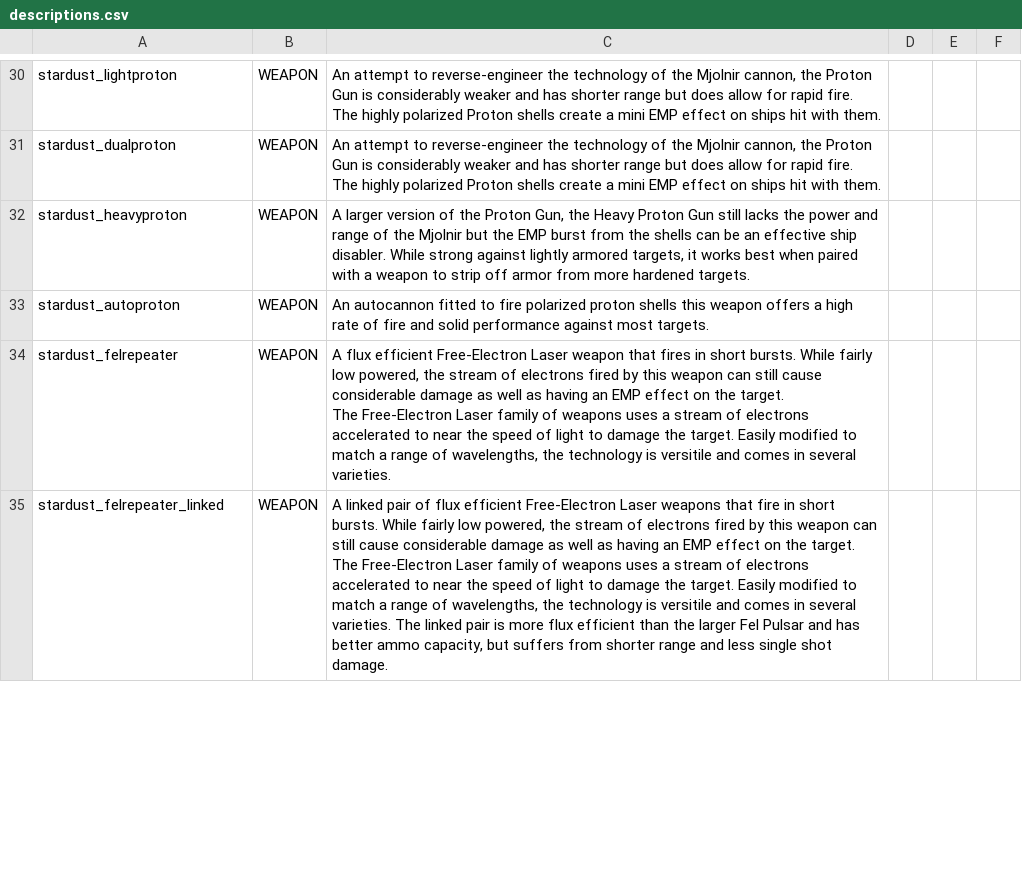
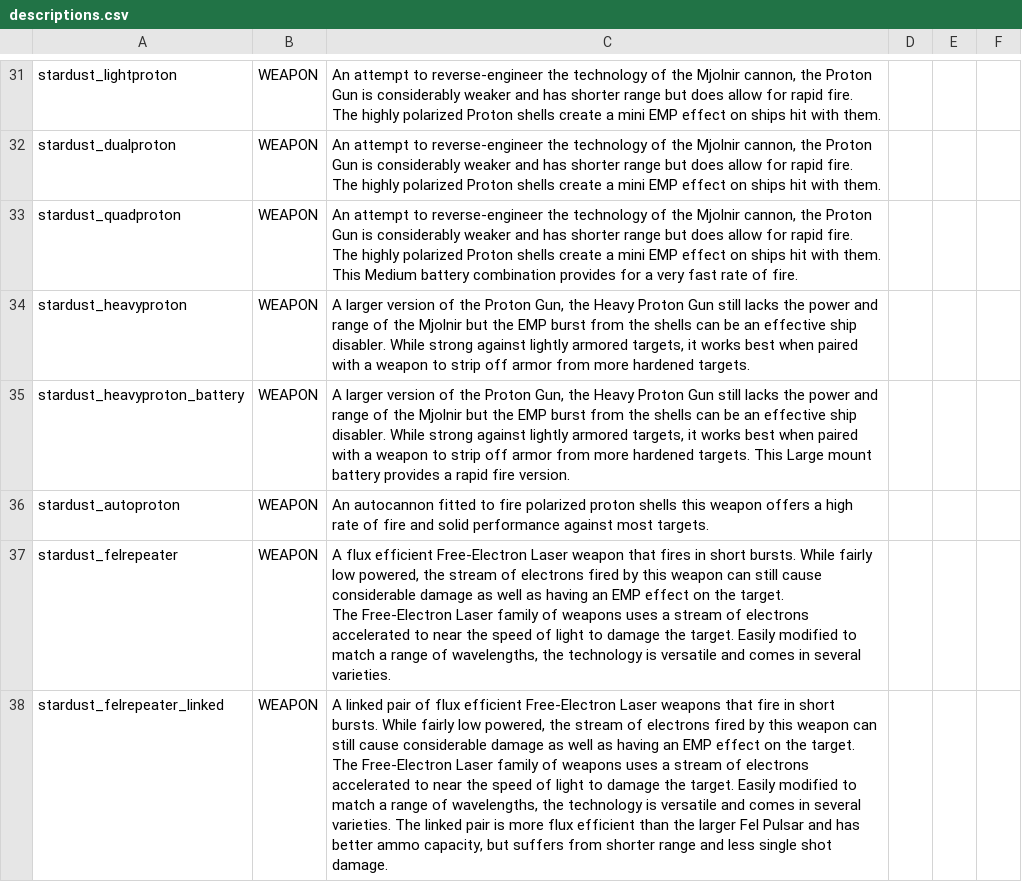
Before and after one commit to Mephansteras/Stardust_Ventures, a CSV file: Stardust Ventures/data/strings/descriptions.csv, drawn as a sheet; only a part is shown, gaps mark what is left out; the diff covers the shown part only.

Commit message:
v0.7.4 New weapons

```diff
--- a/Stardust Ventures/data/strings/descriptions.csv
+++ b/Stardust Ventures/data/strings/descriptions.csv
@@ -31,7 +32,9 @@ stardust_lightproton,WEAPON,"An attempt to reverse-engineer the technology of th
 stardust_dualproton,WEAPON,"An attempt to reverse-engineer the technology of the Mjolnir cannon, the Proton Gun is considerably weaker and has shorter range but does allow for rapid fire. The highly polarized Proton shells create a mini EMP effect on ships hit with them. ",,,
+stardust_quadproton,WEAPON,"An attempt to reverse-engineer the technology of the Mjolnir cannon, the Proton Gun is considerably weaker and has shorter range but does allow for rapid fire. The highly polarized Proton shells create a mini EMP effect on ships hit with them. This Medium battery combination provides for a very fast rate of fire. ",,,
 stardust_heavyproton,WEAPON,"A larger version of the Proton Gun, the Heavy Proton Gun still lacks the power and range of the Mjolnir but the EMP burst from the shells can be an effective ship disabler. While strong against lightly armored targets, it works best when paired with a weapon to strip off armor from more hardened targets.",,,
+stardust_heavyproton_battery,WEAPON,"A larger version of the Proton Gun, the Heavy Proton Gun still lacks the power and range of the Mjolnir but the EMP burst from the shells can be an effective ship disabler. While strong against lightly armored targets, it works best when paired with a weapon to strip off armor from more hardened targets. This Large mount battery provides a rapid fire version.",,,
 stardust_autoproton,WEAPON,An autocannon fitted to fire polarized proton shells this weapon offers a high rate of fire and solid performance against most targets.,,,
-stardust_felrepeater,WEAPON,"A flux efficient Free-Electron Laser weapon that fires in short bursts. While fairly low powered, the stream of electrons fired by this weapon can still cause considerable damage as well as having an EMP effect on the target.
-The Free-Electron Laser family of weapons uses a stream of electrons accelerated to near the speed of light to damage the target. Easily modified to match a range of wavelengths, the technology is versitile and comes in several varieties. ",,,
-stardust_felrepeater_linked,WEAPON,"A linked pair of flux efficient Free-Electron Laser weapons that fire in short bursts. While fairly low powered, the stream of electrons fired by this weapon can still cause considerable damage as well as having an EMP effect on the target.
-The Free-Electron Laser family of weapons uses a stream of electrons accelerated to near the speed of light to damage the target. Easily modified to match a range of wavelengths, the technology is versitile and comes in several varieties. The linked pair is more flux efficient than the larger Fel Pulsar and has better ammo capacity, but suffers from shorter range and less single shot damage.",,,
+stardust_felrepeater,WEAPON,"A flux efficient Free-Electron Laser weapon that fires in short bursts. While fairly low powered, the stream of electrons fired by this weapon can still cause considerable damage as well as having an EMP effect on the target.
+The Free-Electron Laser family of weapons uses a stream of electrons accelerated to near the speed of light to damage the target. Easily modified to match a range of wavelengths, the technology is versatile and comes in several varieties. ",,,
+stardust_felrepeater_linked,WEAPON,"A linked pair of flux efficient Free-Electron Laser weapons that fire in short bursts. While fairly low powered, the stream of electrons fired by this weapon can still cause considerable damage as well as having an EMP effect on the target.
+The Free-Electron Laser family of weapons uses a stream of electrons accelerated to near the speed of light to damage the target. Easily modified to match a range of wavelengths, the technology is versatile and comes in several varieties. The linked pair is more flux efficient than the larger Fel Pulsar and has better ammo capacity, but suffers from shorter range and less single shot damage.",,,
```
Also changed, not shown: 3 added rows and 7 edited cells elsewhere in this file, Stardust Ventures/data/hulls/ship_data.csv, Stardust Ventures/data/weapons/weapon_data.csv, 32 other files.
